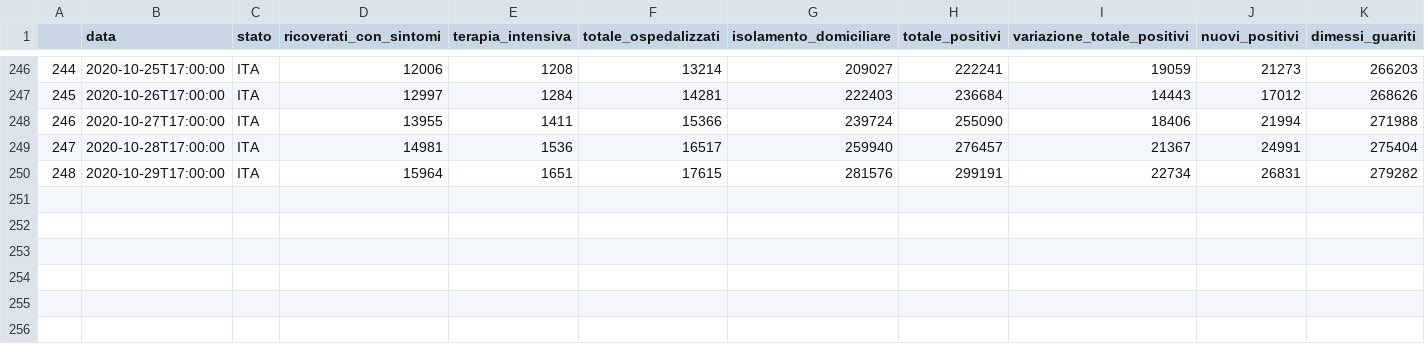
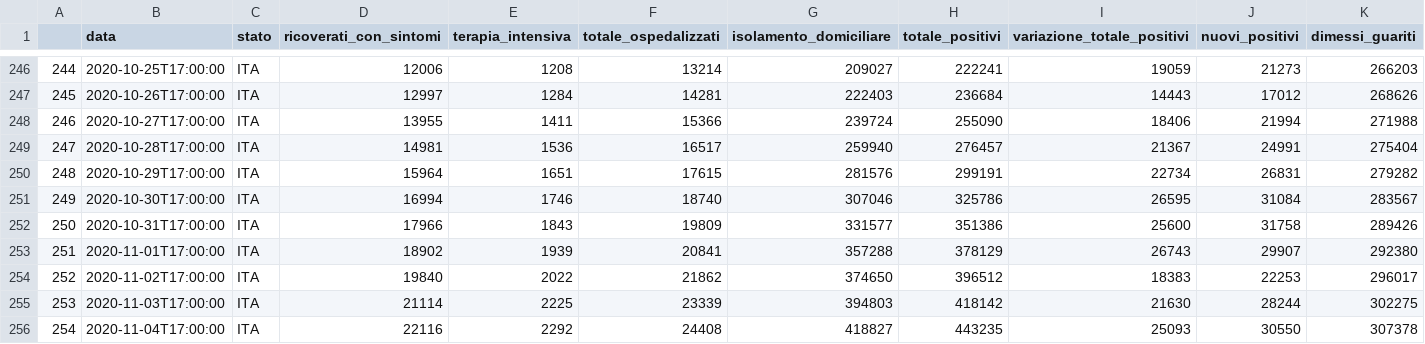
Before and after one commit to tomma84/dash-covid-19, a CSV file: dpc-covid19-ita-andamento-nazionale.csv, drawn as a sheet; only a part is shown, gaps mark what is left out; rows hold the shown columns only; the diff names each change by its address in the sheet, - before the commit and + after, or states it on an @@ line.

```diff
--- a/dpc-covid19-ita-andamento-nazionale.csv
+++ b/dpc-covid19-ita-andamento-nazionale.csv
+row 251: 249 | 2020-10-30T17:00:00 | ITA | 16994 | 1746 | 18740 | 307046 | 325786 | 26595 | 31084 | 283567
+row 252: 250 | 2020-10-31T17:00:00 | ITA | 17966 | 1843 | 19809 | 331577 | 351386 | 25600 | 31758 | 289426
+row 253: 251 | 2020-11-01T17:00:00 | ITA | 18902 | 1939 | 20841 | 357288 | 378129 | 26743 | 29907 | 292380
+row 254: 252 | 2020-11-02T17:00:00 | ITA | 19840 | 2022 | 21862 | 374650 | 396512 | 18383 | 22253 | 296017
+row 255: 253 | 2020-11-03T17:00:00 | ITA | 21114 | 2225 | 23339 | 394803 | 418142 | 21630 | 28244 | 302275
+row 256: 254 | 2020-11-04T17:00:00 | ITA | 22116 | 2292 | 24408 | 418827 | 443235 | 25093 | 30550 | 307378
```
Also changed, not shown: 4 other files.
